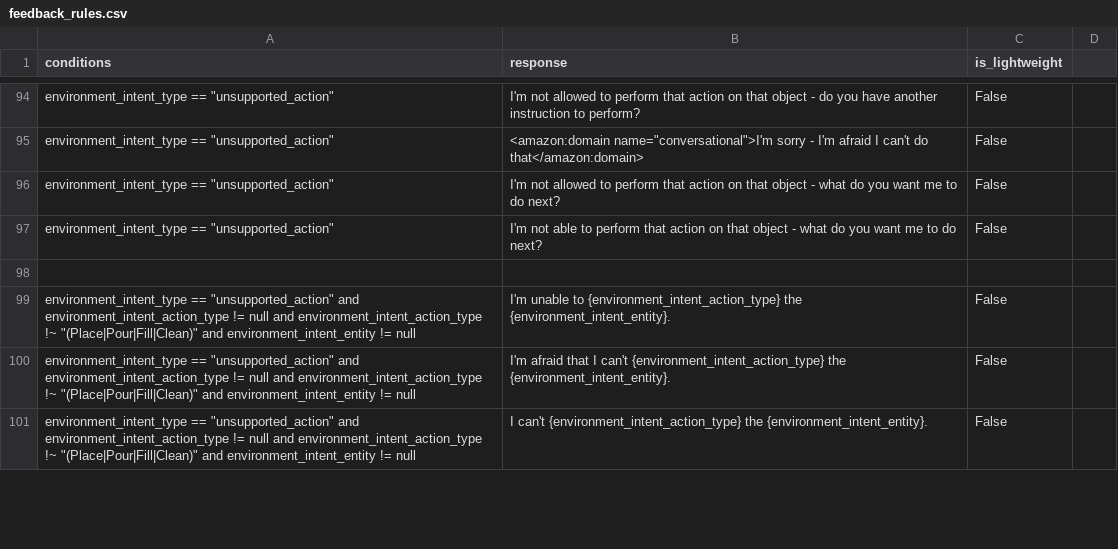
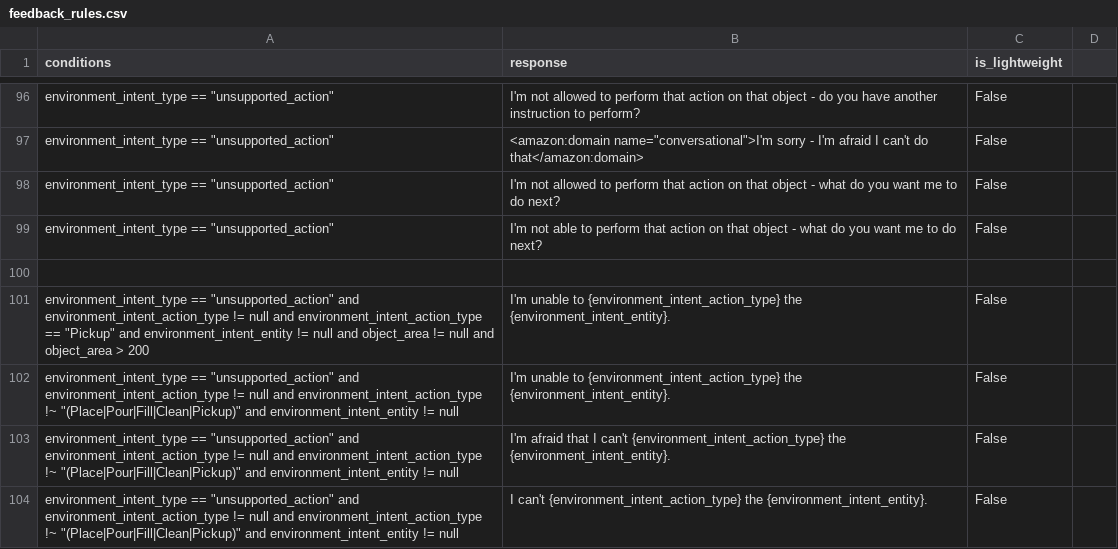
Before and after one commit to emma-heriot-watt/experience-hub, a CSV file: src/emma_experience_hub/constants/simbot/feedback_rules.csv, drawn as a sheet; only a part is shown, gaps mark what is left out; the diff covers the shown part only.

Commit message:
fix: dont refer to small objects on pickup (#589)
<!-- Pull Request description goes here -->

---

- [ ] This PR **has** been tested in the staging environment.
- [ ] This PR altered the decision-making process of the bot and these
alterations have been included in the [Figma
diagram](https://www.figma.com/file/lHucvo4KDMaex98TfgYbNq/Agent-Decision-Making-Process-Implementation?node-id=0%3A1&t=mzKjVjRXdeBty4co-1).

```diff
--- a/src/emma_experience_hub/constants/simbot/feedback_rules.csv
+++ b/src/emma_experience_hub/constants/simbot/feedback_rules.csv
@@ -98,4 +100,5 @@ environment_intent_type == "unsupported_action",I'm not able to perform that act
 
-environment_intent_type == "unsupported_action" and environment_intent_action_type != null and environment_intent_action_type !~ "(Place|Pour|Fill|Clean)" and environment_intent_entity != null,I'm unable to {environment_intent_action_type} the {environment_intent_entity}.,False
-environment_intent_type == "unsupported_action" and environment_intent_action_type != null and environment_intent_action_type !~ "(Place|Pour|Fill|Clean)" and environment_intent_entity != null,I'm afraid that I can't {environment_intent_action_type} the {environment_intent_entity}.,False
-environment_intent_type == "unsupported_action" and environment_intent_action_type != null and environment_intent_action_type !~ "(Place|Pour|Fill|Clean)" and environment_intent_entity != null,I can't {environment_intent_action_type} the {environment_intent_entity}.,False
+environment_intent_type == "unsupported_action" and environment_intent_action_type != null and environment_intent_action_type == "Pickup" and environment_intent_entity != null and object_area != null and object_area > 200,I'm unable to {environment_intent_action_type} the {environment_intent_entity}.,False
+environment_intent_type == "unsupported_action" and environment_intent_action_type != null and environment_intent_action_type !~ "(Place|Pour|Fill|Clean|Pickup)" and environment_intent_entity != null,I'm unable to {environment_intent_action_type} the {environment_intent_entity}.,False
+environment_intent_type == "unsupported_action" and environment_intent_action_type != null and environment_intent_action_type !~ "(Place|Pour|Fill|Clean|Pickup)" and environment_intent_entity != null,I'm afraid that I can't {environment_intent_action_type} the {environment_intent_entity}.,False
+environment_intent_type == "unsupported_action" and environment_intent_action_type != null and environment_intent_action_type !~ "(Place|Pour|Fill|Clean|Pickup)" and environment_intent_entity != null,I can't {environment_intent_action_type} the {environment_intent_entity}.,False
```
Also changed, not shown: 2 added rows and 10 edited cells elsewhere in this file, 1 other file.
